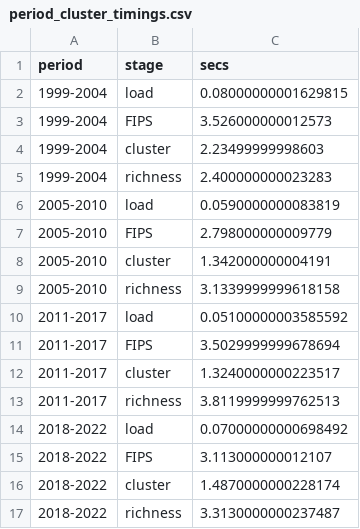
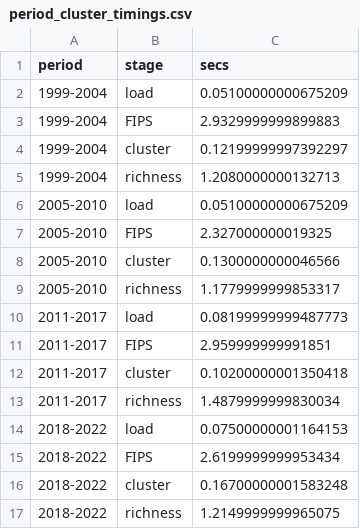
Before and after one commit to am-mann/data-quality, a CSV file: data/period_cluster_timings.csv, drawn as a sheet.

```diff
--- a/data/period_cluster_timings.csv
+++ b/data/period_cluster_timings.csv
@@ -1,17 +1,17 @@
 period,stage,secs
-1999-2004,load,0.08000000001629815
-1999-2004,FIPS,3.526000000012573
-1999-2004,cluster,2.23499999998603
-1999-2004,richness,2.400000000023283
-2005-2010,load,0.0590000000083819
-2005-2010,FIPS,2.798000000009779
-2005-2010,cluster,1.342000000004191
-2005-2010,richness,3.1339999999618158
-2011-2017,load,0.05100000003585592
-2011-2017,FIPS,3.5029999999678694
-2011-2017,cluster,1.3240000000223517
-2011-2017,richness,3.8119999999762513
-2018-2022,load,0.07000000000698492
-2018-2022,FIPS,3.113000000012107
-2018-2022,cluster,1.4870000000228174
-2018-2022,richness,3.3130000000237487
+1999-2004,load,0.05100000000675209
+1999-2004,FIPS,2.9329999999899883
+1999-2004,cluster,0.12199999997392297
+1999-2004,richness,1.2080000000132713
+2005-2010,load,0.05100000000675209
+2005-2010,FIPS,2.327000000019325
+2005-2010,cluster,0.1300000000046566
+2005-2010,richness,1.1779999999853317
+2011-2017,load,0.08199999999487773
+2011-2017,FIPS,2.959999999991851
+2011-2017,cluster,0.10200000001350418
+2011-2017,richness,1.4879999999830034
+2018-2022,load,0.07500000001164153
+2018-2022,FIPS,2.6199999999953434
+2018-2022,cluster,0.16700000001583248
+2018-2022,richness,1.2149999999965075
```
Also changed, not shown: 4 other files.
